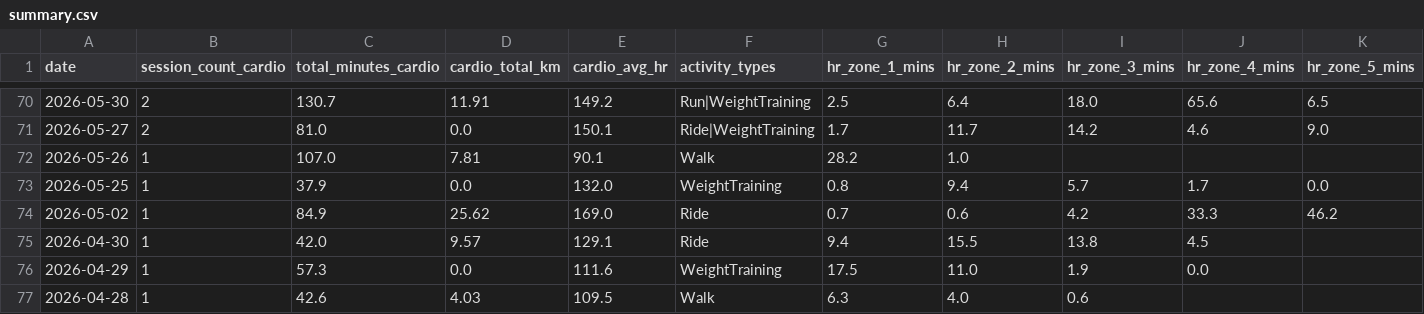
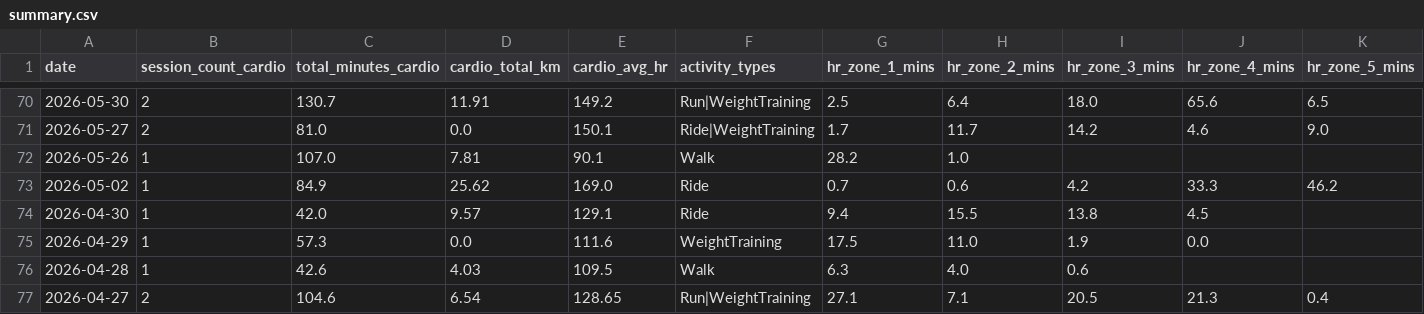
Before and after one commit to mandrew723/training-data, a CSV file: summary.csv, drawn as a sheet; only a part is shown, gaps mark what is left out; the shorter side is filled out with more unchanged rows; the diff names each change by its address in the sheet, - before the commit and + after, or states it on an @@ line.

```diff
--- a/summary.csv
+++ b/summary.csv
-row 73: 2026-05-25 | 1 | 37.9 | 0.0 | 132.0 | WeightTraining | 0.8 | 9.4 | 5.7 | 1.7 | 0.0
```
